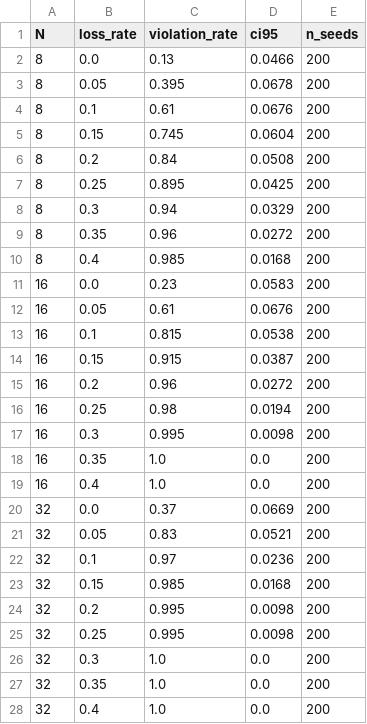
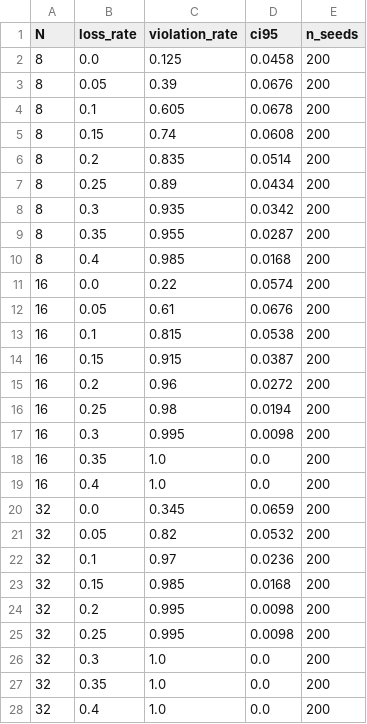
Before and after one commit to sahilpanchavishe/swarm-dep, a CSV file: data/study_results.csv, drawn as a sheet.

```diff
--- a/data/study_results.csv
+++ b/data/study_results.csv
@@ -1,12 +1,12 @@
 N,loss_rate,violation_rate,ci95,n_seeds
-8,0.0,0.13,0.0466,200
-8,0.05,0.395,0.0678,200
-8,0.1,0.61,0.0676,200
-8,0.15,0.745,0.0604,200
-8,0.2,0.84,0.0508,200
-8,0.25,0.895,0.0425,200
-8,0.3,0.94,0.0329,200
-8,0.35,0.96,0.0272,200
+8,0.0,0.125,0.0458,200
+8,0.05,0.39,0.0676,200
+8,0.1,0.605,0.0678,200
+8,0.15,0.74,0.0608,200
+8,0.2,0.835,0.0514,200
+8,0.25,0.89,0.0434,200
+8,0.3,0.935,0.0342,200
+8,0.35,0.955,0.0287,200
 8,0.4,0.985,0.0168,200
-16,0.0,0.23,0.0583,200
+16,0.0,0.22,0.0574,200
 16,0.05,0.61,0.0676,200
@@ -19,4 +19,4 @@ N,loss_rate,violation_rate,ci95,n_seeds
 16,0.4,1.0,0.0,200
-32,0.0,0.37,0.0669,200
-32,0.05,0.83,0.0521,200
+32,0.0,0.345,0.0659,200
+32,0.05,0.82,0.0532,200
 32,0.1,0.97,0.0236,200
```
Also changed, not shown: data/confusion_matrix.csv, 2 other files.
